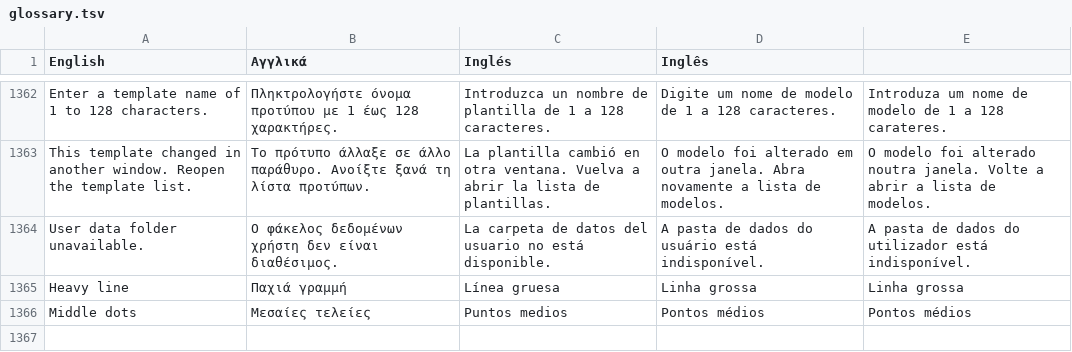
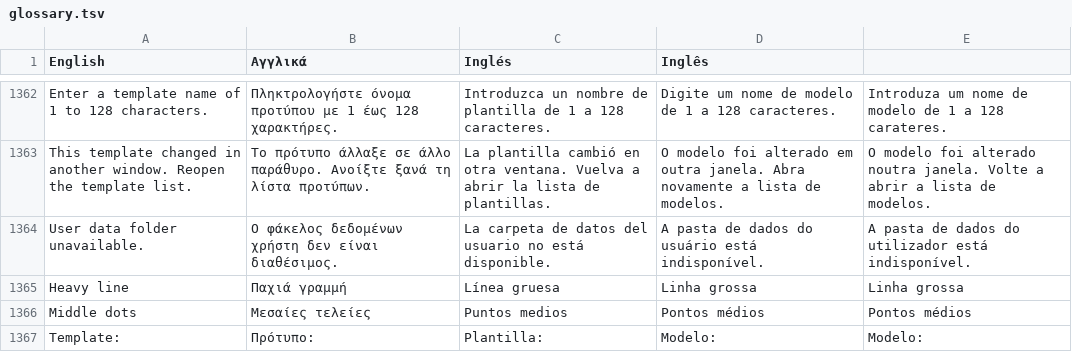
Before and after one commit to NullMagic2/Impress, a TSV file: crates/gui/assets/locales/glossary.tsv, drawn as a sheet; only a part is shown, gaps mark what is left out.

Commit message:
Shorten the contents template picker labels

```diff
--- a/crates/gui/assets/locales/glossary.tsv
+++ b/crates/gui/assets/locales/glossary.tsv
@@ -1366 +1366,2 @@ Heavy line	Παχιά γραμμή	Línea gruesa	Linha grossa	Linha grossa
 Middle dots	Μεσαίες τελείες	Puntos medios	Pontos médios	Pontos médios
+Template:	Πρότυπο:	Plantilla:	Modelo:	Modelo:
```
Also changed, not shown: 3 other files.
